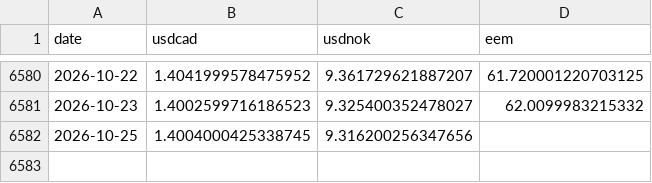
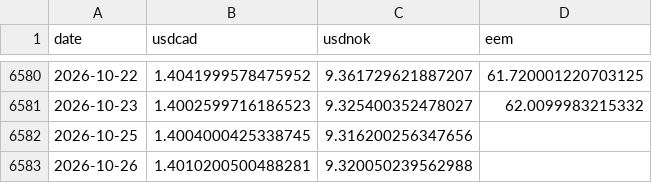
Before and after one commit to YYYJAA/OilForecastQF, a CSV file: Data/raw/yahoo_extra_daily.csv, drawn as a sheet; only a part is shown, gaps mark what is left out.

```diff
--- a/Data/raw/yahoo_extra_daily.csv
+++ b/Data/raw/yahoo_extra_daily.csv
@@ -6582 +6582,2 @@ date,usdcad,usdnok,eem
 2026-10-25,1.4004000425338745,9.316200256347656,
+2026-10-26,1.4010200500488281,9.320050239562988,
```
Also changed, not shown: Outputs/latest_forecasts.csv, 2 other files.
